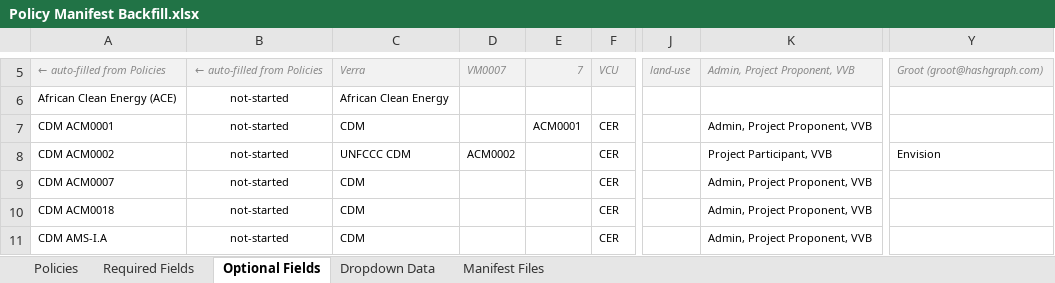
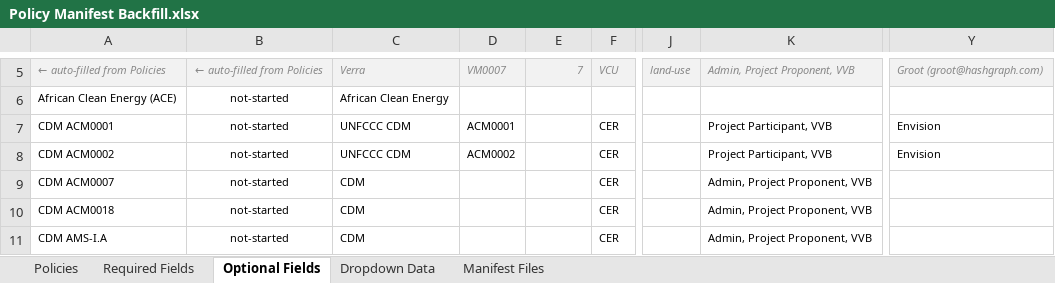
Before and after one commit to swidnikk/guardian, an Excel workbook: Methodology Library/Policy Manifest Backfill.xlsx, sheet Optional Fields, drawn as a sheet; only a part is shown, gaps mark what is left out; values as stored, in another font and other column widths than the file's, no borders; charts and pictures and table styles not drawn; the diff names each change by its address in the sheet, - before the commit and + after, or states it on an @@ line.

```diff
--- a/Methodology Library/Policy Manifest Backfill.xlsx (sheet Optional Fields)
+++ b/Methodology Library/Policy Manifest Backfill.xlsx (sheet Optional Fields)
-C7: CDM
+C7: UNFCCC CDM
-D7: (empty)
+D7: ACM0001
-E7: ACM0001
+E7: (empty)
-K7: Admin, Project Proponent, VVB
+K7: Project Participant, VVB
-Y7: (empty)
+Y7: Envision
```
Also changed, not shown: sheet Policies, sheet Required Fields, 1 other file.
